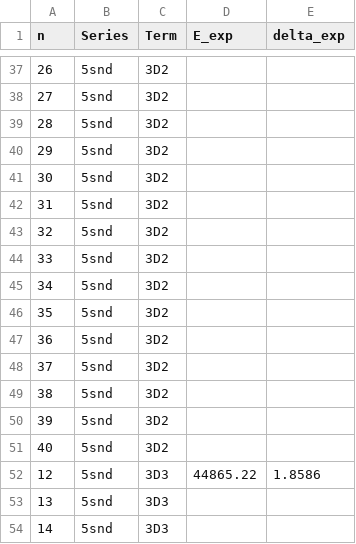
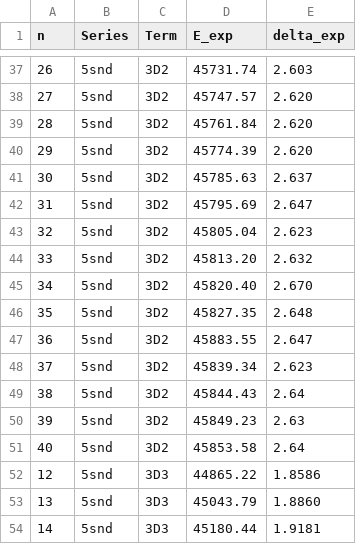
Before and after one commit to rogding/strontium_rydberg, a CSV file: bls_1982a/data/bls_1982a-table_5.csv, drawn as a sheet; only a part is shown, gaps mark what is left out; the diff covers the shown part only.

```diff
--- a/bls_1982a/data/bls_1982a-table_5.csv
+++ b/bls_1982a/data/bls_1982a-table_5.csv
@@ -37,18 +37,18 @@ n,Series,Term,E_exp,delta_exp
-26,5snd,3D2,,
-27,5snd,3D2,,
-28,5snd,3D2,,
-29,5snd,3D2,,
-30,5snd,3D2,,
-31,5snd,3D2,,
-32,5snd,3D2,,
-33,5snd,3D2,,
-34,5snd,3D2,,
-35,5snd,3D2,,
-36,5snd,3D2,,
-37,5snd,3D2,,
-38,5snd,3D2,,
-39,5snd,3D2,,
-40,5snd,3D2,,
+26,5snd,3D2,45731.74,2.603
+27,5snd,3D2,45747.57,2.620
+28,5snd,3D2,45761.84,2.620
+29,5snd,3D2,45774.39,2.620
+30,5snd,3D2,45785.63,2.637
+31,5snd,3D2,45795.69,2.647
+32,5snd,3D2,45805.04,2.623
+33,5snd,3D2,45813.20,2.632
+34,5snd,3D2,45820.40,2.670
+35,5snd,3D2,45827.35,2.648
+36,5snd,3D2,45883.55,2.647
+37,5snd,3D2,45839.34,2.623
+38,5snd,3D2,45844.43,2.64
+39,5snd,3D2,45849.23,2.63
+40,5snd,3D2,45853.58,2.64
 12,5snd,3D3,44865.22,1.8586
-13,5snd,3D3,,
-14,5snd,3D3,,
+13,5snd,3D3,45043.79,1.8860
+14,5snd,3D3,45180.44,1.9181
```
Also changed, not shown: 124 edited cells elsewhere in this file.
